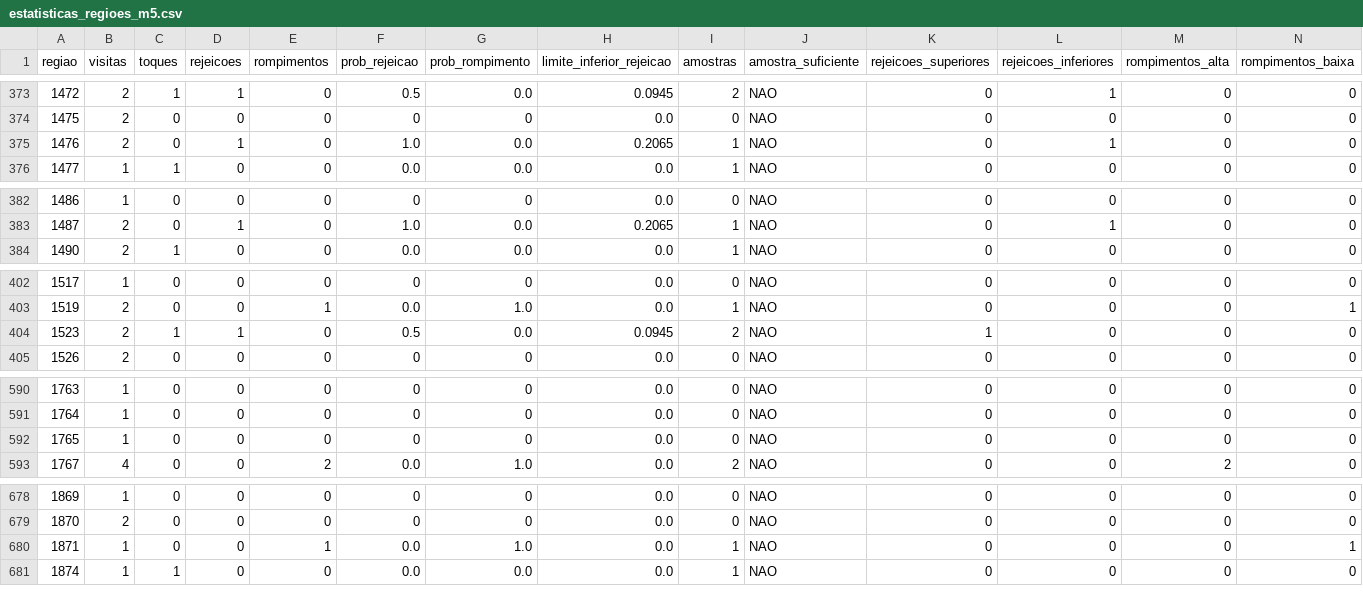
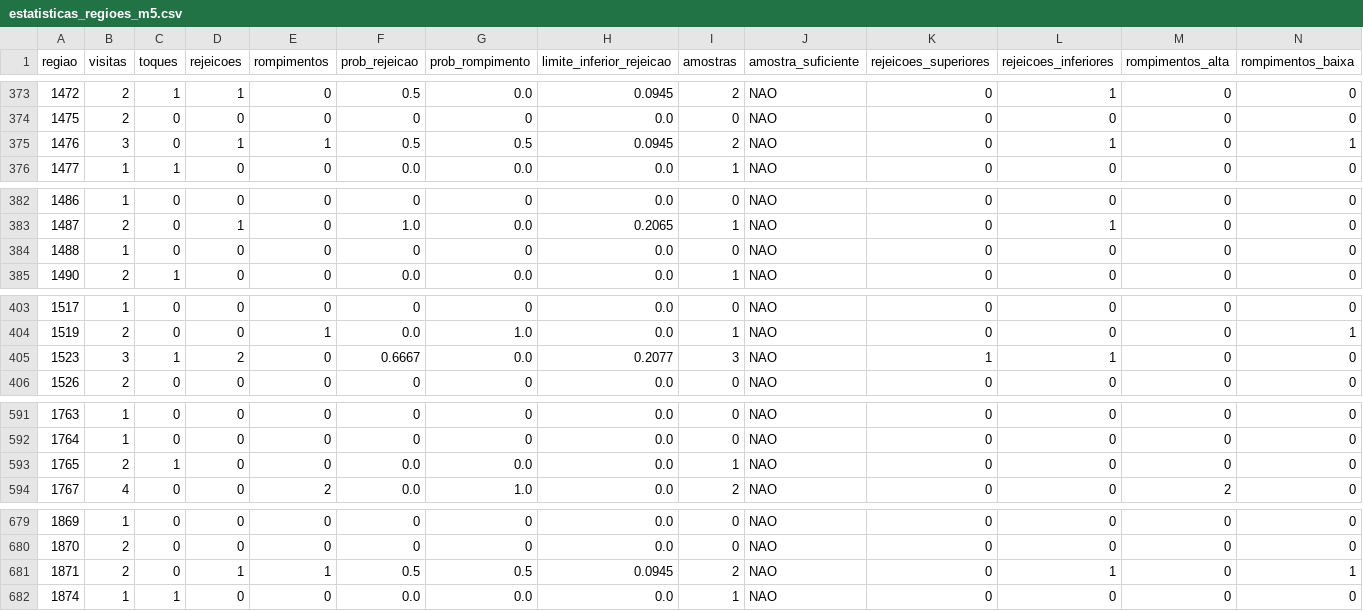
Before and after one commit to loucoparasempre00-ship-it/xauusd-bot-v2-, a CSV file: data/estatisticas_regioes_m5.csv, drawn as a sheet; only a part is shown, gaps mark what is left out; the diff covers the shown part only.

```diff
--- a/data/estatisticas_regioes_m5.csv
+++ b/data/estatisticas_regioes_m5.csv
@@ -374,3 +374,3 @@ regiao,visitas,toques,rejeicoes,rompimentos,prob_rejeicao,prob_rompimento,limite
 1475,2,0,0,0,0,0,0.0,0,NAO,0,0,0,0
-1476,2,0,1,0,1.0,0.0,0.2065,1,NAO,0,1,0,0
+1476,3,0,1,1,0.5,0.5,0.0945,2,NAO,0,1,0,1
 1477,1,1,0,0,0.0,0.0,0.0,1,NAO,0,0,0,0
@@ -383,2 +383,3 @@ regiao,visitas,toques,rejeicoes,rompimentos,prob_rejeicao,prob_rompimento,limite
 1487,2,0,1,0,1.0,0.0,0.2065,1,NAO,0,1,0,0
+1488,1,0,0,0,0,0,0.0,0,NAO,0,0,0,0
 1490,2,1,0,0,0.0,0.0,0.0,1,NAO,0,0,0,0
@@ -403,3 +404,3 @@ regiao,visitas,toques,rejeicoes,rompimentos,prob_rejeicao,prob_rompimento,limite
 1519,2,0,0,1,0.0,1.0,0.0,1,NAO,0,0,0,1
-1523,2,1,1,0,0.5,0.0,0.0945,2,NAO,1,0,0,0
+1523,3,1,2,0,0.6667,0.0,0.2077,3,NAO,1,1,0,0
 1526,2,0,0,0,0,0,0.0,0,NAO,0,0,0,0
@@ -591,3 +592,3 @@ regiao,visitas,toques,rejeicoes,rompimentos,prob_rejeicao,prob_rompimento,limite
 1764,1,0,0,0,0,0,0.0,0,NAO,0,0,0,0
-1765,1,0,0,0,0,0,0.0,0,NAO,0,0,0,0
+1765,2,1,0,0,0.0,0.0,0.0,1,NAO,0,0,0,0
 1767,4,0,0,2,0.0,1.0,0.0,2,NAO,0,0,2,0
@@ -679,3 +680,3 @@ regiao,visitas,toques,rejeicoes,rompimentos,prob_rejeicao,prob_rompimento,limite
 1870,2,0,0,0,0,0,0.0,0,NAO,0,0,0,0
-1871,1,0,0,1,0.0,1.0,0.0,1,NAO,0,0,0,1
+1871,2,0,1,1,0.5,0.5,0.0945,2,NAO,0,1,0,1
 1874,1,1,0,0,0.0,0.0,0.0,1,NAO,0,0,0,0
```
Also changed, not shown: 5 edited cells elsewhere in this file, data/eventos_bordas_m5.csv, data/relatorio_geral_tabuleiro_m5.csv, 7 other files.
